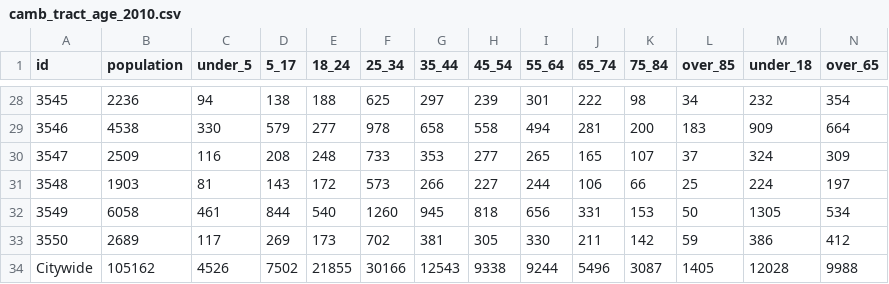
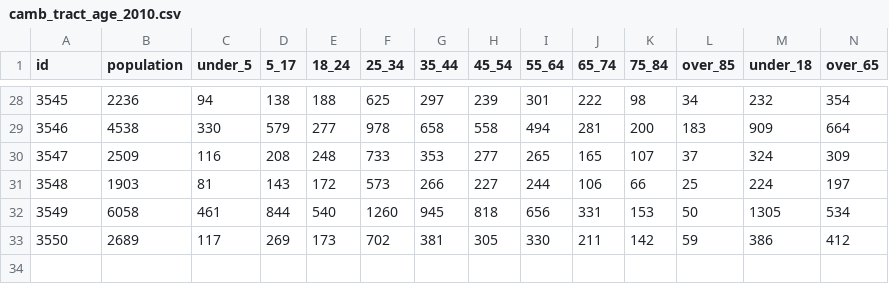
Before and after one commit to helloeujin/Cambridge, a CSV file: public/camb_tract_age_2010.csv, drawn as a sheet; only a part is shown, gaps mark what is left out; the diff names each change by its address in the sheet, - before the commit and + after, or states it on an @@ line.

Commit message:
add pop by age data

```diff
--- a/public/camb_tract_age_2010.csv
+++ b/public/camb_tract_age_2010.csv
-row 34: Citywide | 105162 | 4526 | 7502 | 21855 | 30166 | 12543 | 9338 | 9244 | 5496 | 3087 | 1405 | 12028 | 9988
```
Also changed, not shown: 5 other files.
